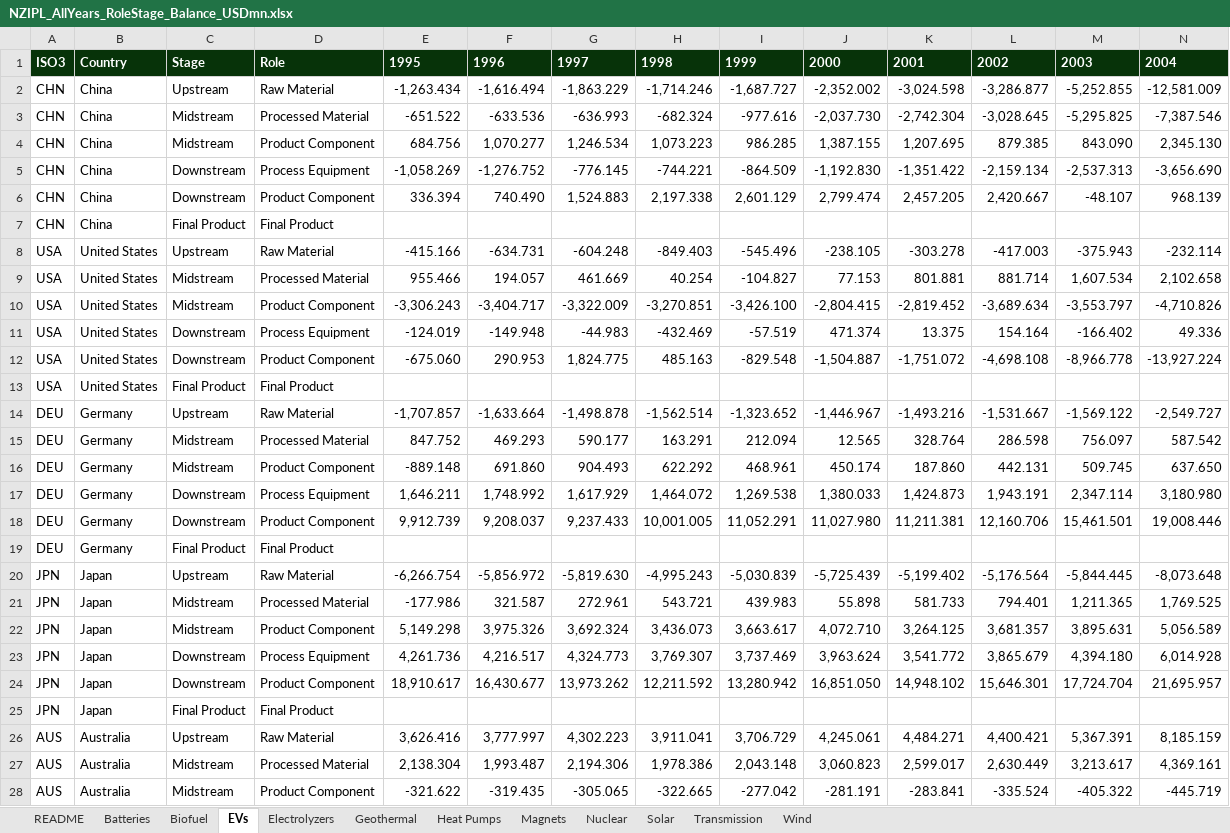
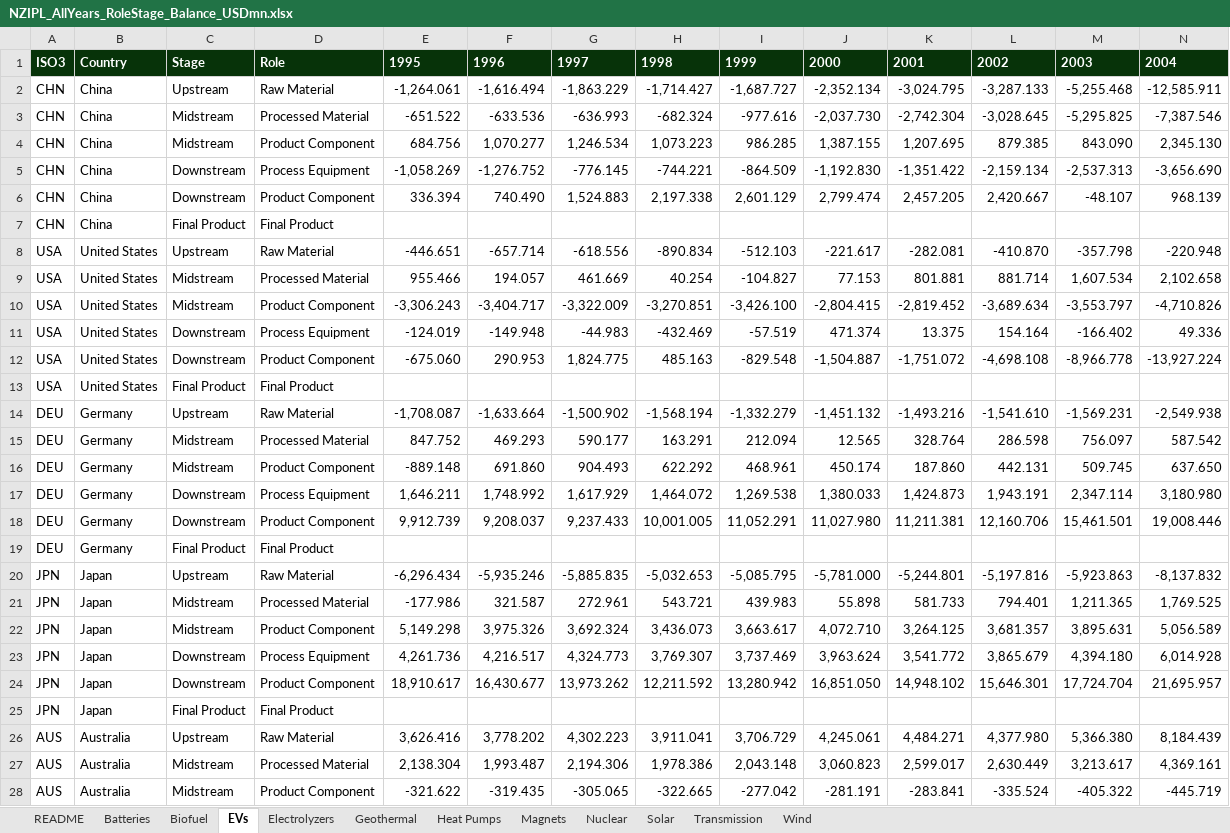
Before and after one commit to ecoclassical/ecoclassical.github.io, an Excel workbook: projects/NZIPL/docs/trade_data/all_years/NZIPL_AllYears_RoleStage_Balance_USDmn.xlsx, sheet EVs, drawn as a sheet; only a part is shown; values as stored, in another font and other column widths than the file's, no borders; removed rows and columns are numbered as before the commit, all else as after; rows hold the shown columns only; the diff covers the shown part only; the diff names each change by its address in the sheet, - before the commit and + after, or states it on an @@ line.

```diff
--- a/projects/NZIPL/docs/trade_data/all_years/NZIPL_AllYears_RoleStage_Balance_USDmn.xlsx (sheet EVs)
+++ b/projects/NZIPL/docs/trade_data/all_years/NZIPL_AllYears_RoleStage_Balance_USDmn.xlsx (sheet EVs)
-row 2: CHN | China | Upstream | Raw Material | -1,263.434 | -1,616.494 | -1,863.229 | -1,714.246 | -1,687.727 | -2,352.002 | -3,024.598 | -3,286.877 | -5,252.855 | -12,581.009
+row 2: CHN | China | Upstream | Raw Material | -1,264.061 | -1,616.494 | -1,863.229 | -1,714.427 | -1,687.727 | -2,352.134 | -3,024.795 | -3,287.133 | -5,255.468 | -12,585.911
-row 8: USA | United States | Upstream | Raw Material | -415.166 | -634.731 | -604.248 | -849.403 | -545.496 | -238.105 | -303.278 | -417.003 | -375.943 | -232.114
+row 8: USA | United States | Upstream | Raw Material | -446.651 | -657.714 | -618.556 | -890.834 | -512.103 | -221.617 | -282.081 | -410.870 | -357.798 | -220.948
-row 14: DEU | Germany | Upstream | Raw Material | -1,707.857 | -1,633.664 | -1,498.878 | -1,562.514 | -1,323.652 | -1,446.967 | -1,493.216 | -1,531.667 | -1,569.122 | -2,549.727
+row 14: DEU | Germany | Upstream | Raw Material | -1,708.087 | -1,633.664 | -1,500.902 | -1,568.194 | -1,332.279 | -1,451.132 | -1,493.216 | -1,541.610 | -1,569.231 | -2,549.938
-row 20: JPN | Japan | Upstream | Raw Material | -6,266.754 | -5,856.972 | -5,819.630 | -4,995.243 | -5,030.839 | -5,725.439 | -5,199.402 | -5,176.564 | -5,844.445 | -8,073.648
+row 20: JPN | Japan | Upstream | Raw Material | -6,296.434 | -5,935.246 | -5,885.835 | -5,032.653 | -5,085.795 | -5,781.000 | -5,244.801 | -5,197.816 | -5,923.863 | -8,137.832
-row 26: AUS | Australia | Upstream | Raw Material | 3,626.416 | 3,777.997 | 4,302.223 | 3,911.041 | 3,706.729 | 4,245.061 | 4,484.271 | 4,400.421 | 5,367.391 | 8,185.159
+row 26: AUS | Australia | Upstream | Raw Material | 3,626.416 | 3,778.202 | 4,302.223 | 3,911.041 | 3,706.729 | 4,245.061 | 4,484.271 | 4,377.980 | 5,366.380 | 8,184.439
```
Also changed, not shown: 11 added rows, 11 removed rows and 195 edited cells elsewhere in this sheet, sheet Magnets, sheet Electrolyzers, sheet Batteries, sheet Wind, sheet Biofuel, sheet Nuclear, 2 more sheets, projects/NZIPL/docs/trade_data/all_years/NZIPL_AllYears_CountryTotals_Balance_USDmn.xlsx, projects/NZIPL/docs/trade_data/all_years/NZIPL_AllYears_CountryTotals_Exports_USDmn.xlsx, 48 other files.
